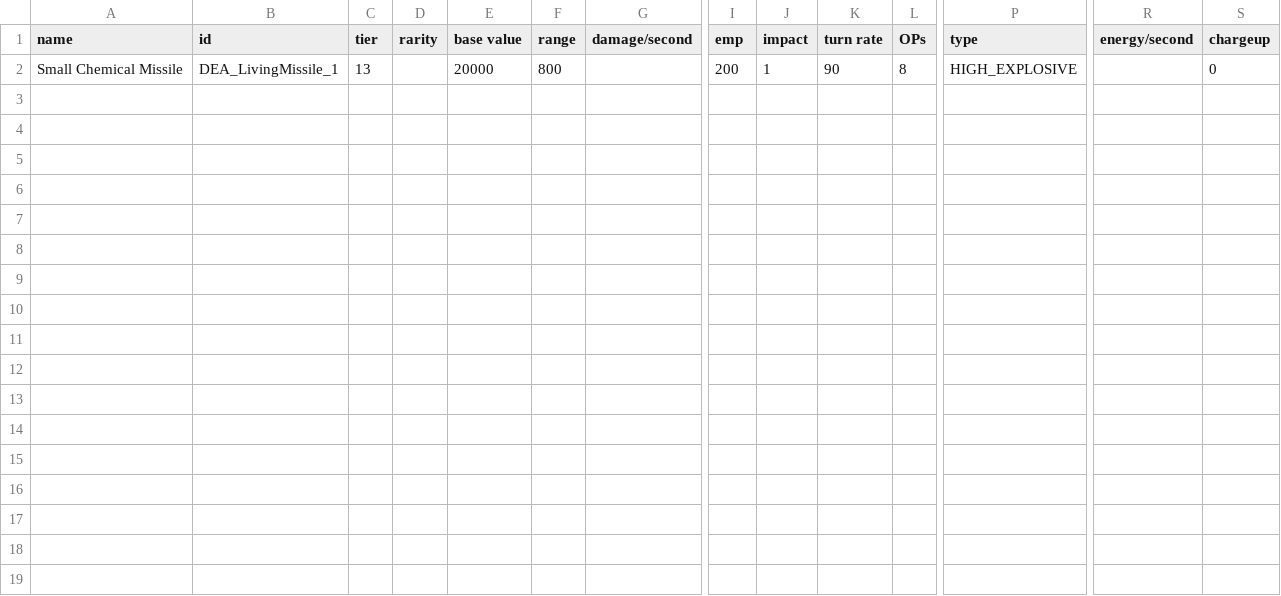
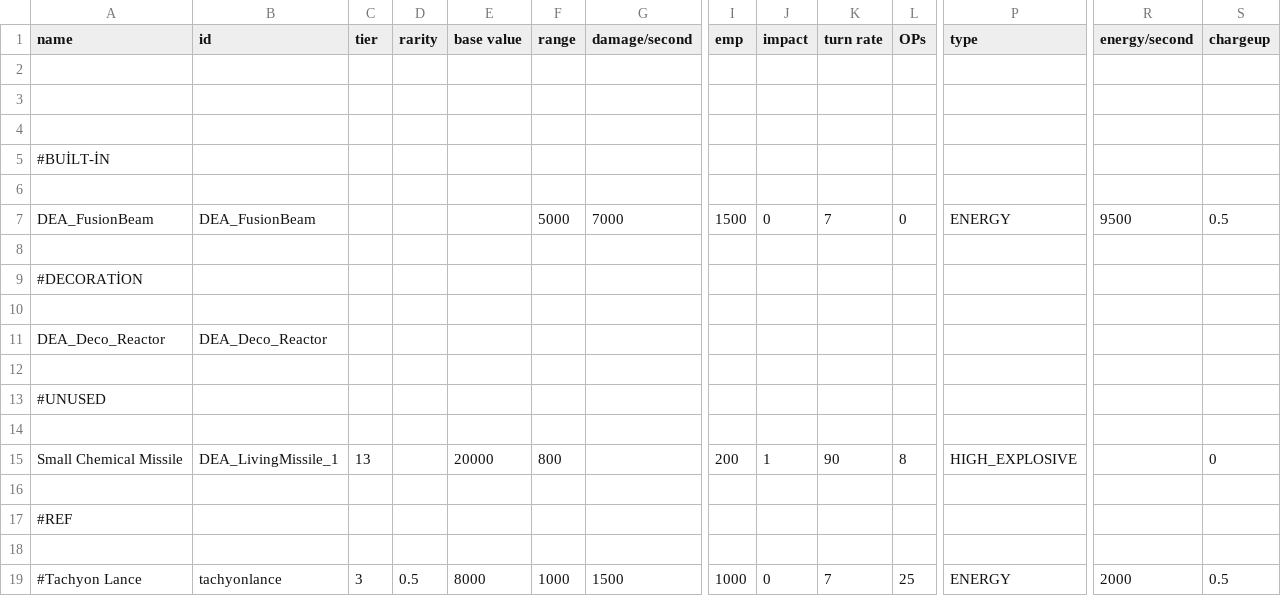
Before and after one commit to DeCEll-1/DEA_mod, a CSV file: DEAmod/data/weapons/weapon_data.csv, drawn as a sheet; only a part is shown, gaps mark what is left out; rows hold the shown columns only; the diff names each change by its address in the sheet, - before the commit and + after, or states it on an @@ line.

```diff
--- a/DEAmod/data/weapons/weapon_data.csv
+++ b/DEAmod/data/weapons/weapon_data.csv
+row 2: (empty)
+row 3: (empty)
+row 4: (empty)
+row 5: #BUİLT-İN
+row 6: (empty)
+row 7: DEA_FusionBeam | DEA_FusionBeam |  |  |  | 5000 | 7000 | 1500 | 0 | 7 | 0 | ENERGY | 9500 | 0.5
+row 8: (empty)
+row 9: #DECORATİON
+row 10: (empty)
+row 11: DEA_Deco_Reactor | DEA_Deco_Reactor
+row 12: (empty)
+row 13: #UNUSED
+row 14: (empty)
+row 16: (empty)
+row 17: #REF
+row 18: (empty)
+row 19: #Tachyon Lance | tachyonlance | 3 | 0.5 | 8000 | 1000 | 1500 | 1000 | 0 | 7 | 25 | ENERGY | 2000 | 0.5
```
Also changed, not shown: DEAmod/data/hulls/ship_data.csv, 54 other files.
